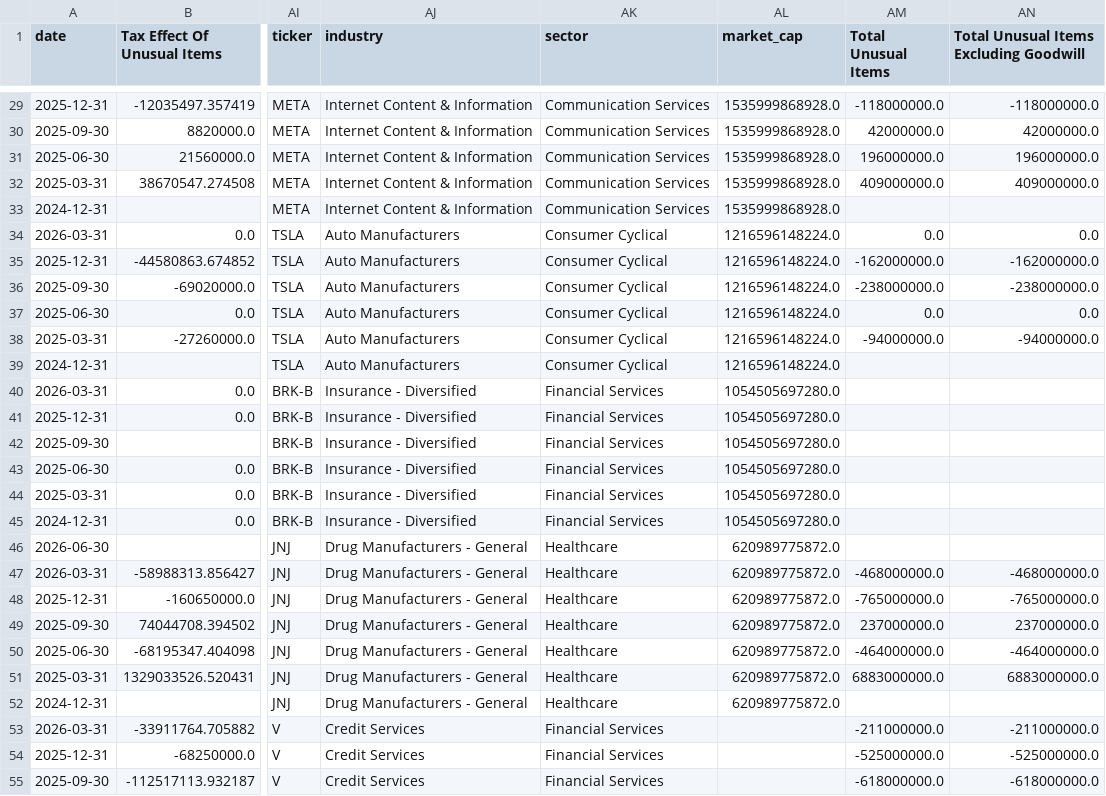
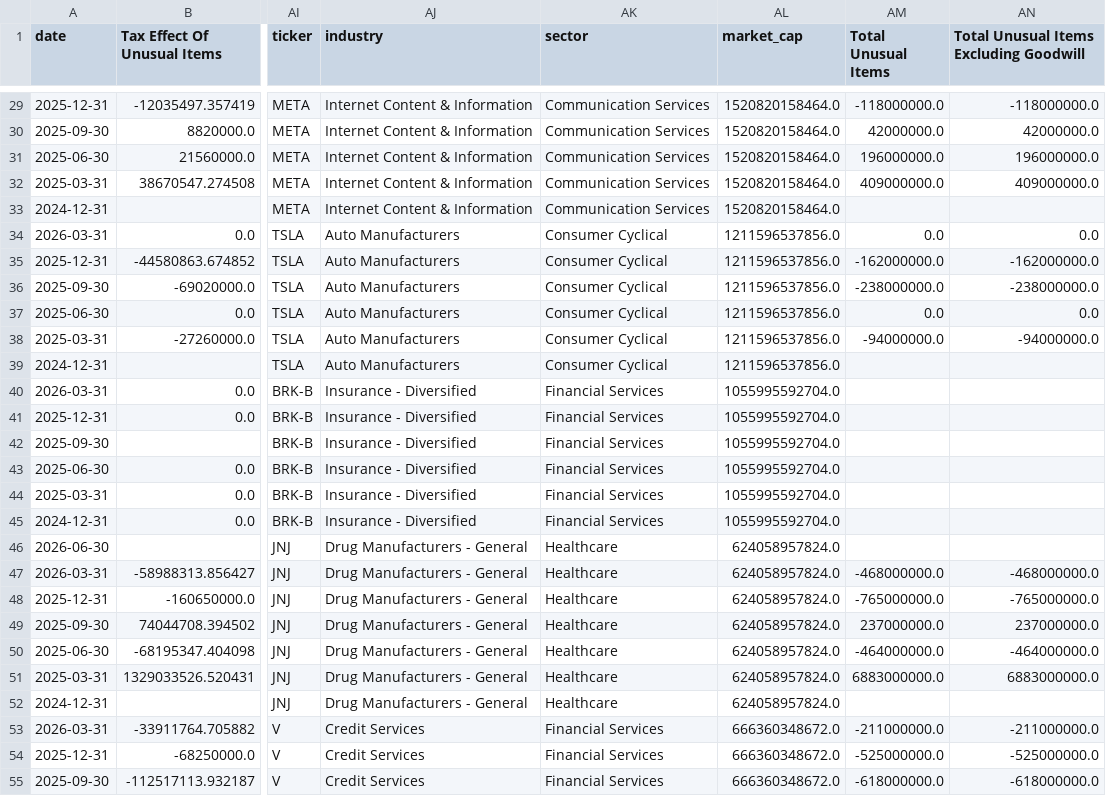
Before and after one commit to tyoungg/DIFnDIF, a CSV file: data/raw/fundamentals/quarterly_fundamentals.csv, drawn as a sheet; only a part is shown, gaps mark what is left out; the diff covers the shown part only; the diff names each change by its address in the sheet, - before the commit and + after, or states it on an @@ line.

```diff
--- a/data/raw/fundamentals/quarterly_fundamentals.csv
+++ b/data/raw/fundamentals/quarterly_fundamentals.csv
-AL29:AL33 (market_cap): 1535999868928.0
+AL29:AL33 (market_cap): 1520820158464.0
-AL34:AL39 (market_cap): 1216596148224.0
+AL34:AL39 (market_cap): 1211596537856.0
-AL40:AL45 (market_cap): 1054505697280.0
+AL40:AL45 (market_cap): 1055995592704.0
-AL46:AL52 (market_cap): 620989775872.0
+AL46:AL52 (market_cap): 624058957824.0
-AL53:AL55 (market_cap): (empty)
+AL53:AL55 (market_cap): 666360348672.0
```
Also changed, not shown: 91 edited cells elsewhere in this file, data/raw/prices/monthly_prices.csv, 1 other file.
